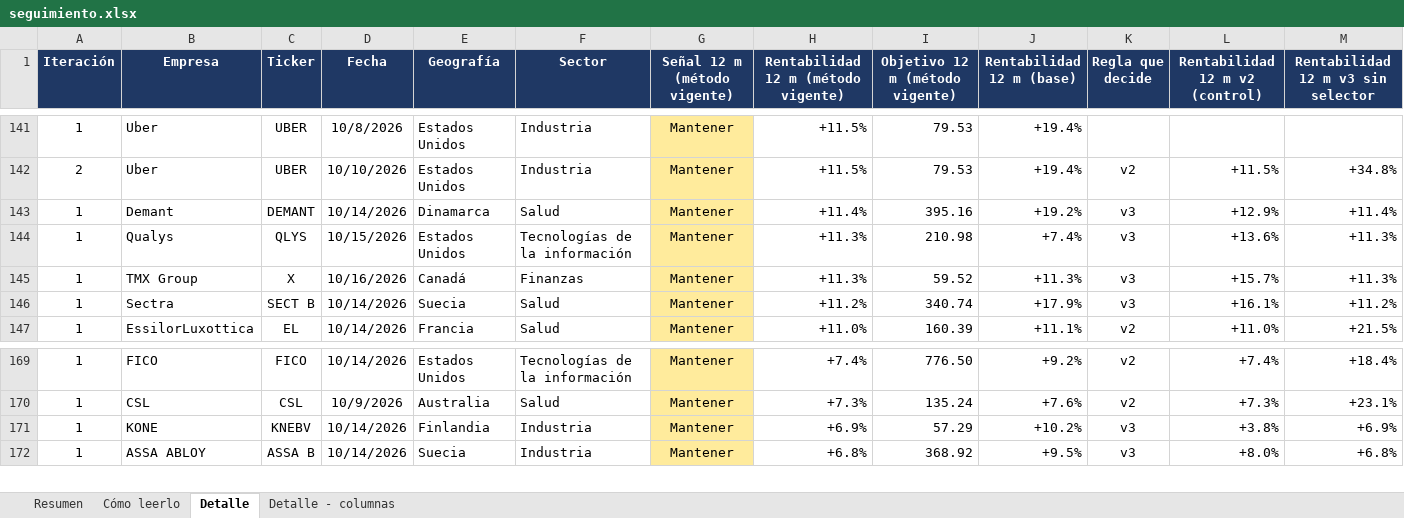
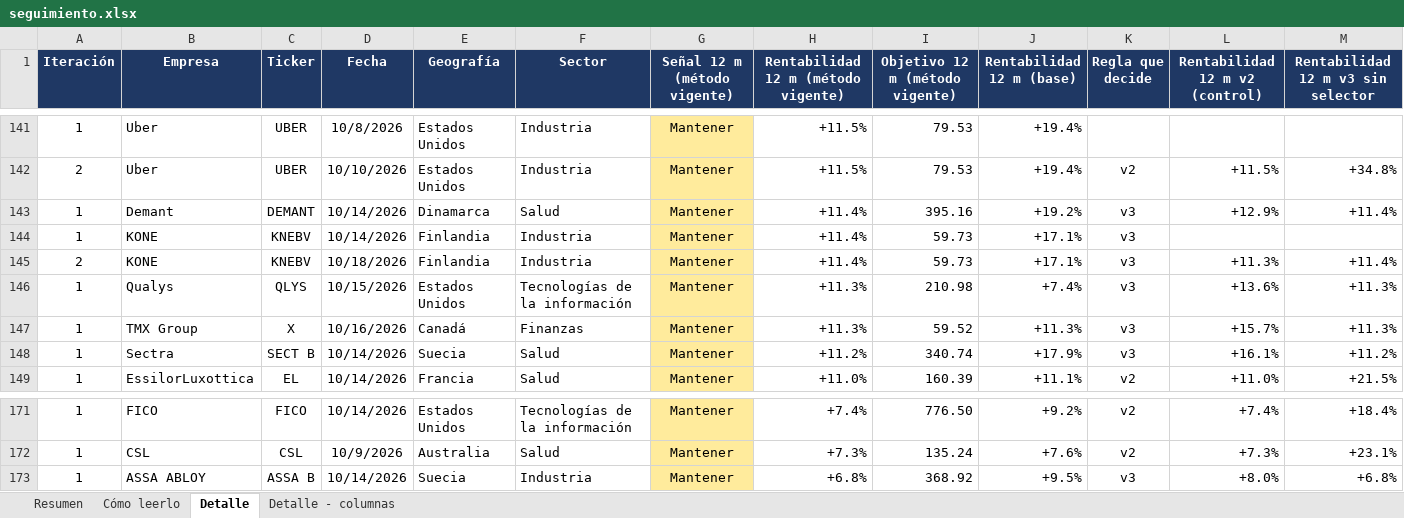
Before and after one commit to HotisS/analisis-inversion, an Excel workbook: seguimiento.xlsx, sheet Detalle, drawn as a sheet; only a part is shown, gaps mark what is left out; values as stored, in another font and other column widths than the file's, no borders; removed rows and columns are numbered as before the commit, all else as after; rows hold the shown columns only; the diff names each change by its address in the sheet, - before the commit and + after, or states it on an @@ line.

```diff
--- a/seguimiento.xlsx (sheet Detalle)
+++ b/seguimiento.xlsx (sheet Detalle)
+row 144: 1 | KONE | KNEBV | 10/14/2026 | Finlandia | Industria | Mantener | +11.4% | 59.73 | +17.1% | v3
+row 145: 2 | KONE | KNEBV | 10/18/2026 | Finlandia | Industria | Mantener | +11.4% | 59.73 | +17.1% | v3 | +11.3% | +11.4%
-row 171: 1 | KONE | KNEBV | 10/14/2026 | Finlandia | Industria | Mantener | +6.9% | 57.29 | +10.2% | v3 | +3.8% | +6.9%
```
Also changed, not shown: sheet Resumen, 14 other files.
